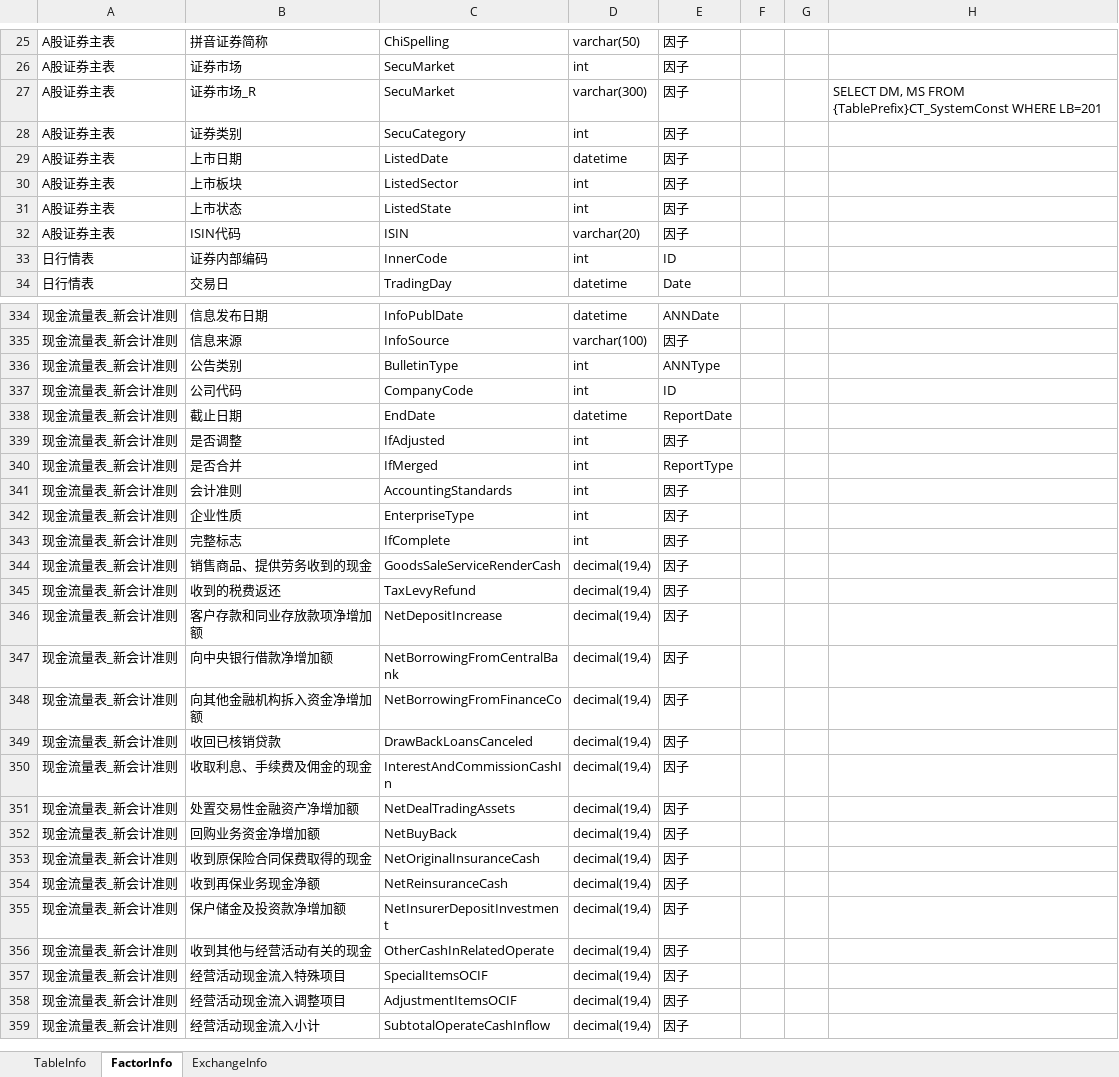
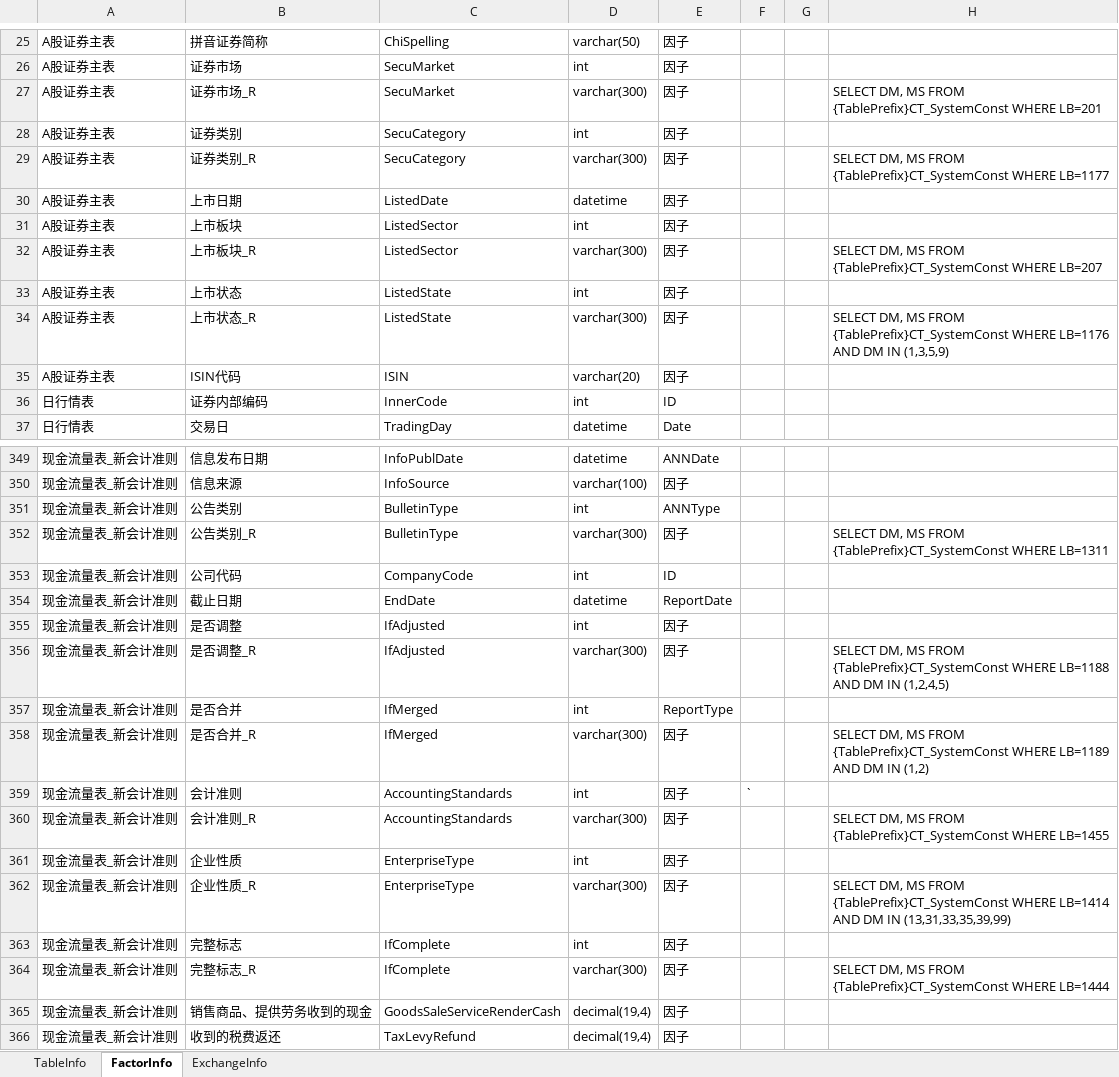
Before and after one commit to sn0wfree/QuantStudio, an Excel workbook: QuantStudio/Resource/JYDBInfo.xlsx, sheet FactorInfo, drawn as a sheet; only a part is shown, gaps mark what is left out; the shorter side is filled out with more unchanged rows; values as stored, in another font and other column widths than the file's, no borders; addresses are those after the commit; the diff covers the shown part only; the diff names each change by its address in the sheet, - before the commit and + after, or states it on an @@ line.

```diff
--- a/QuantStudio/Resource/JYDBInfo.xlsx (sheet FactorInfo)
+++ b/QuantStudio/Resource/JYDBInfo.xlsx (sheet FactorInfo)
+row 29: A股证券主表 | 证券类别_R | SecuCategory | varchar(300) | 因子 |  |  | SELECT DM, MS FROM {TablePrefix}CT_SystemConst WHERE LB=1177
+row 32: A股证券主表 | 上市板块_R | ListedSector | varchar(300) | 因子 |  |  | SELECT DM, MS FROM {TablePrefix}CT_SystemConst WHERE LB=207
+row 34: A股证券主表 | 上市状态_R | ListedState | varchar(300) | 因子 |  |  | SELECT DM, MS FROM {TablePrefix}CT_SystemConst WHERE LB=1176 AND DM IN (1,3,5,9)
+row 352: 现金流量表_新会计准则 | 公告类别_R | BulletinType | varchar(300) | 因子 |  |  | SELECT DM, MS FROM {TablePrefix}CT_SystemConst WHERE LB=1311
+row 356: 现金流量表_新会计准则 | 是否调整_R | IfAdjusted | varchar(300) | 因子 |  |  | SELECT DM, MS FROM {TablePrefix}CT_SystemConst WHERE LB=1188 AND DM IN (1,2,4,5)
+row 358: 现金流量表_新会计准则 | 是否合并_R | IfMerged | varchar(300) | 因子 |  |  | SELECT DM, MS FROM {TablePrefix}CT_SystemConst WHERE LB=1189 AND DM IN (1,2)
-F359: (empty)
+F359: `
+row 360: 现金流量表_新会计准则 | 会计准则_R | AccountingStandards | varchar(300) | 因子 |  |  | SELECT DM, MS FROM {TablePrefix}CT_SystemConst WHERE LB=1455
+row 362: 现金流量表_新会计准则 | 企业性质_R | EnterpriseType | varchar(300) | 因子 |  |  | SELECT DM, MS FROM {TablePrefix}CT_SystemConst WHERE LB=1414 AND DM IN (13,31,33,35,39,99)
+row 364: 现金流量表_新会计准则 | 完整标志_R | IfComplete | varchar(300) | 因子 |  |  | SELECT DM, MS FROM {TablePrefix}CT_SystemConst WHERE LB=1444
```
Also changed, not shown: 12 added rows elsewhere in this sheet, 2 other files.
